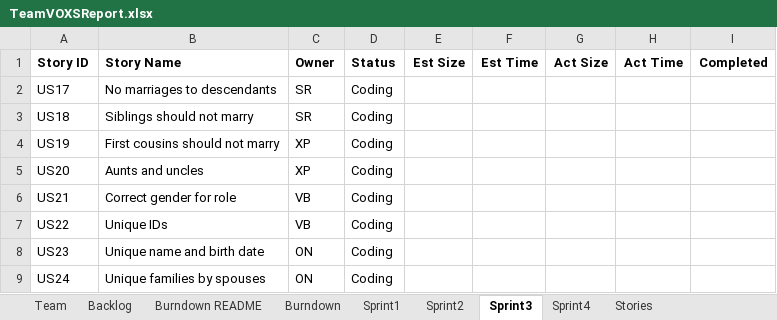
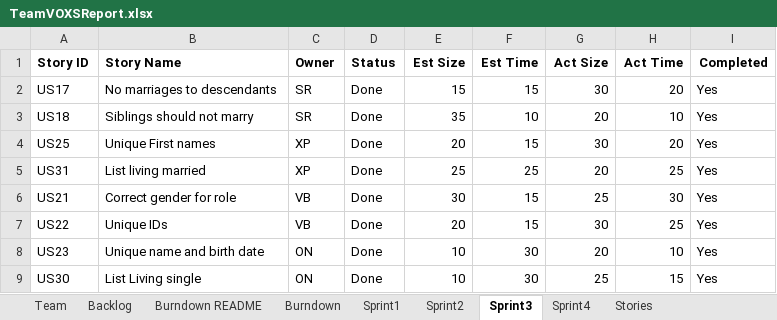
Before and after one commit to sanz94/SSW-555, an Excel workbook: TeamVOXSReport.xlsx, sheet Sprint3, drawn as a sheet; values as stored, in another font and other column widths than the file's, no borders; removed rows and columns are numbered as before the commit, all else as after; the diff names each change by its address in the sheet, - before the commit and + after, or states it on an @@ line.

Commit message:
Sprint 3

```diff
--- a/TeamVOXSReport.xlsx (sheet Sprint3)
+++ b/TeamVOXSReport.xlsx (sheet Sprint3)
-D2:D3 (Status): Coding
+D2:D3 (Status): Done
-E2 (Est Size): (empty)
+E2 (Est Size): 15
-F2 (Est Time): (empty)
+F2 (Est Time): 15
-G2 (Act Size): (empty)
+G2 (Act Size): 30
-H2 (Act Time): (empty)
+H2 (Act Time): 20
-I2:I3 (Completed): (empty)
+I2:I3 (Completed): Yes
-E3 (Est Size): (empty)
+E3 (Est Size): 35
-F3 (Est Time): (empty)
+F3 (Est Time): 10
-G3 (Act Size): (empty)
+G3 (Act Size): 20
-H3 (Act Time): (empty)
+H3 (Act Time): 10
-row 4: US19 | First cousins should not marry | XP | Coding
-row 5: US20 | Aunts and uncles | XP | Coding
+row 4: US25 | Unique First names | XP | Done | 20 | 15 | 30 | 20 | Yes
+row 5: US31 | List living married | XP | Done | 25 | 25 | 20 | 25 | Yes
-D6:D8 (Status): Coding
+D6:D8 (Status): Done
-E6 (Est Size): (empty)
+E6 (Est Size): 30
-F6:F7 (Est Time): (empty)
+F6:F7 (Est Time): 15
-G6 (Act Size): (empty)
+G6 (Act Size): 25
-H6 (Act Time): (empty)
+H6 (Act Time): 30
-I6:I8 (Completed): (empty)
+I6:I8 (Completed): Yes
-E7 (Est Size): (empty)
+E7 (Est Size): 20
-G7 (Act Size): (empty)
+G7 (Act Size): 30
-H7 (Act Time): (empty)
+H7 (Act Time): 25
-E8 (Est Size): (empty)
+E8 (Est Size): 10
-F8 (Est Time): (empty)
+F8 (Est Time): 30
-G8 (Act Size): (empty)
+G8 (Act Size): 20
-H8 (Act Time): (empty)
+H8 (Act Time): 10
-row 9: US24 | Unique families by spouses | ON | Coding
+row 9: US30 | List Living single | ON | Done | 10 | 30 | 25 | 15 | Yes
```
Also changed, not shown: sheet Sprint4, sheet Burndown, charts or pictures, 3 other files.
